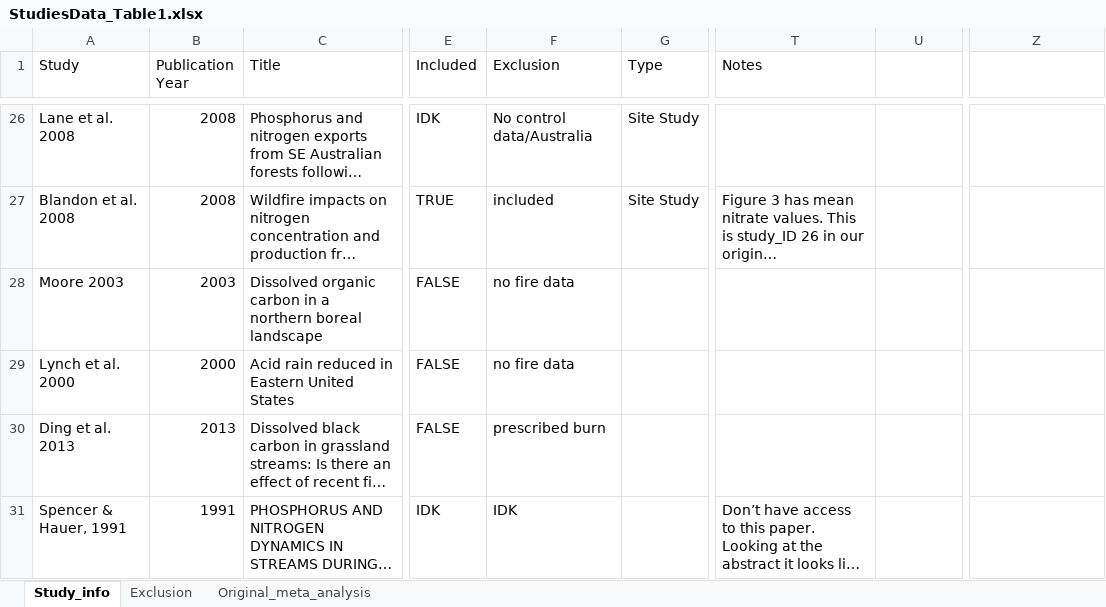
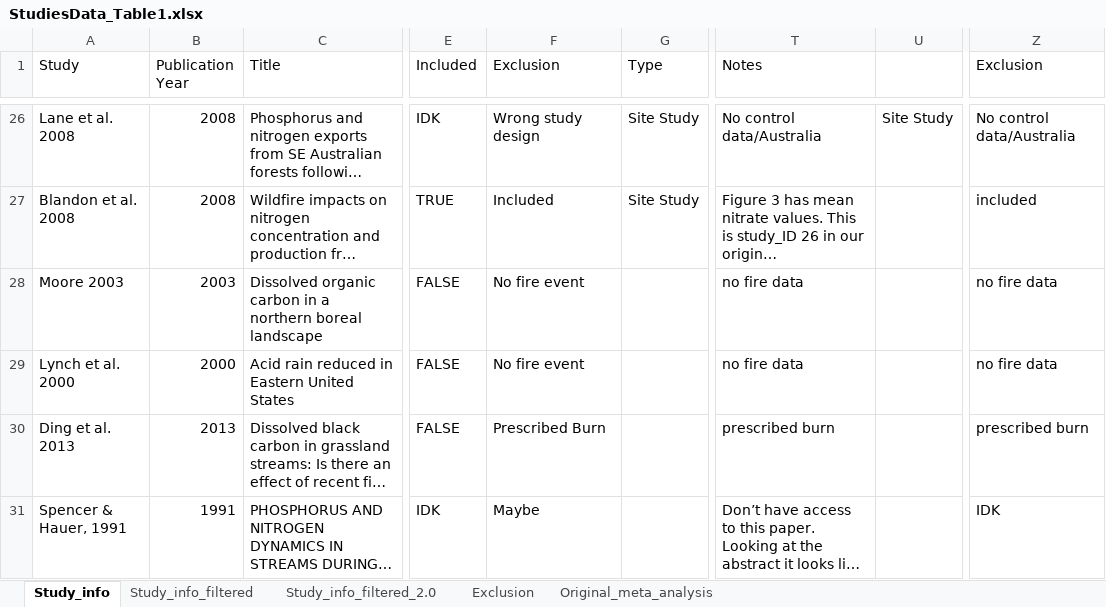
Before and after one commit to river-corridors-sfa/rc_sfa-rc-3-wenas-modeling, an Excel workbook: Lit_Review_Fig/FireMeta_Rproj/inputs/StudiesData_Table1.xlsx, sheet Study_info, drawn as a sheet; only a part is shown, gaps mark what is left out; long unchanged cells end in …; values as stored, in another font and other column widths than the file's, no cell formats; the diff covers the shown part only; the diff names each change by its address in the sheet, - before the commit and + after, or states it on an @@ line.

```diff
--- a/Lit_Review_Fig/FireMeta_Rproj/inputs/StudiesData_Table1.xlsx (sheet Study_info)
+++ b/Lit_Review_Fig/FireMeta_Rproj/inputs/StudiesData_Table1.xlsx (sheet Study_info)
+sheet tab: Study_info_filtered
+sheet tab: Study_info_filtered_2.0
-Z1: (empty)
+Z1: Exclusion
-F26 (Exclusion): No control data/Australia
+F26 (Exclusion): Wrong study design
-T26 (Notes): (empty)
+T26 (Notes): No control data/Australia
-U26: (empty)
+U26: Site Study
-Z26 (Exclusion): (empty)
+Z26 (Exclusion): No control data/Australia
-F27 (Exclusion): included
+F27 (Exclusion): Included
-Z27 (Exclusion): (empty)
+Z27 (Exclusion): included
-F28:F29 (Exclusion): no fire data
+F28:F29 (Exclusion): No fire event
-T28:T29 (Notes): (empty)
+T28:T29 (Notes): no fire data
-Z28:Z29 (Exclusion): (empty)
+Z28:Z29 (Exclusion): no fire data
-F30 (Exclusion): prescribed burn
+F30 (Exclusion): Prescribed Burn
-T30 (Notes): (empty)
+T30 (Notes): prescribed burn
-Z30 (Exclusion): (empty)
+Z30 (Exclusion): prescribed burn
-F31 (Exclusion): IDK
+F31 (Exclusion): Maybe
-Z31 (Exclusion): (empty)
+Z31 (Exclusion): IDK
```
Also changed, not shown: 919 edited cells elsewhere in this sheet, sheet Original_meta_analysis, cell formats.
